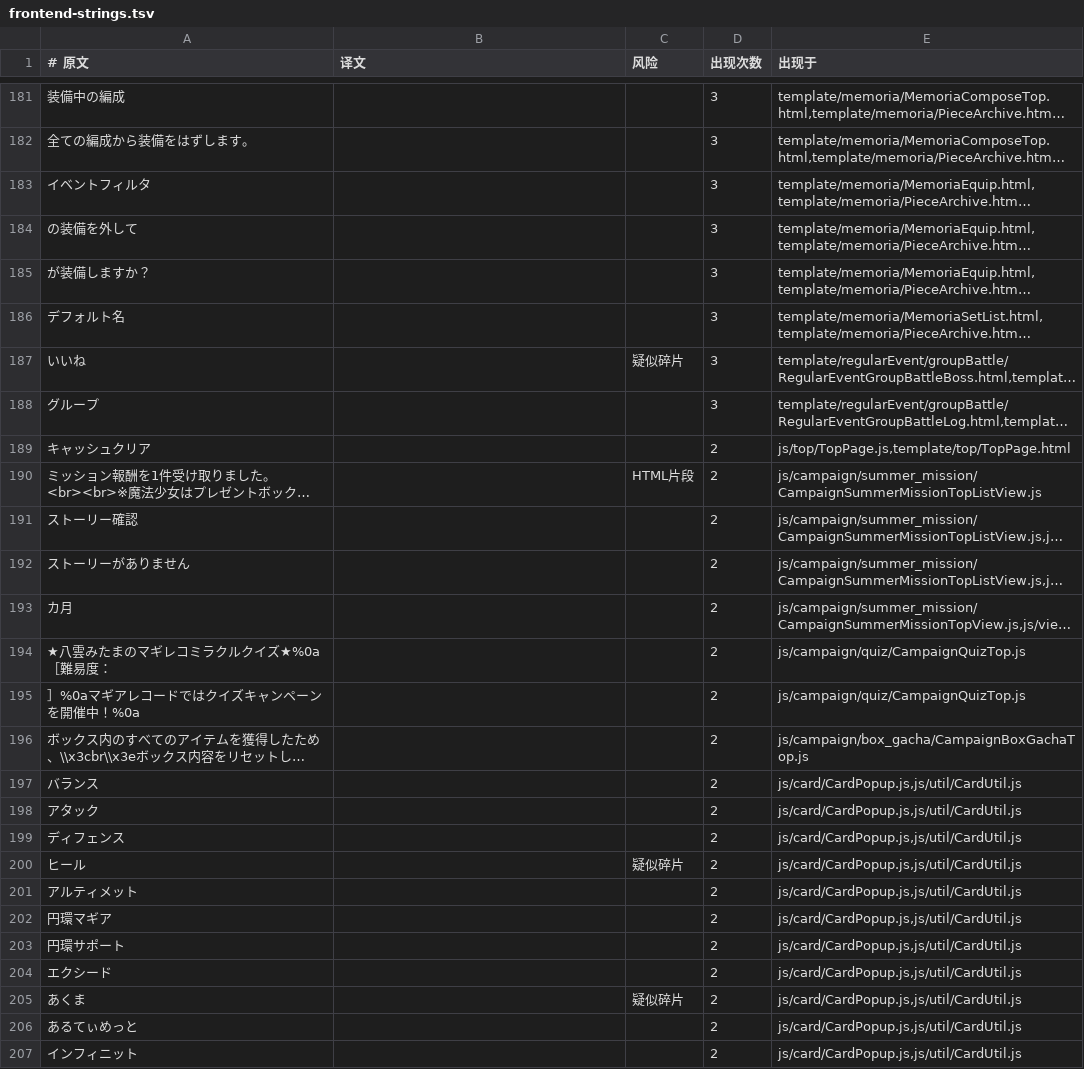
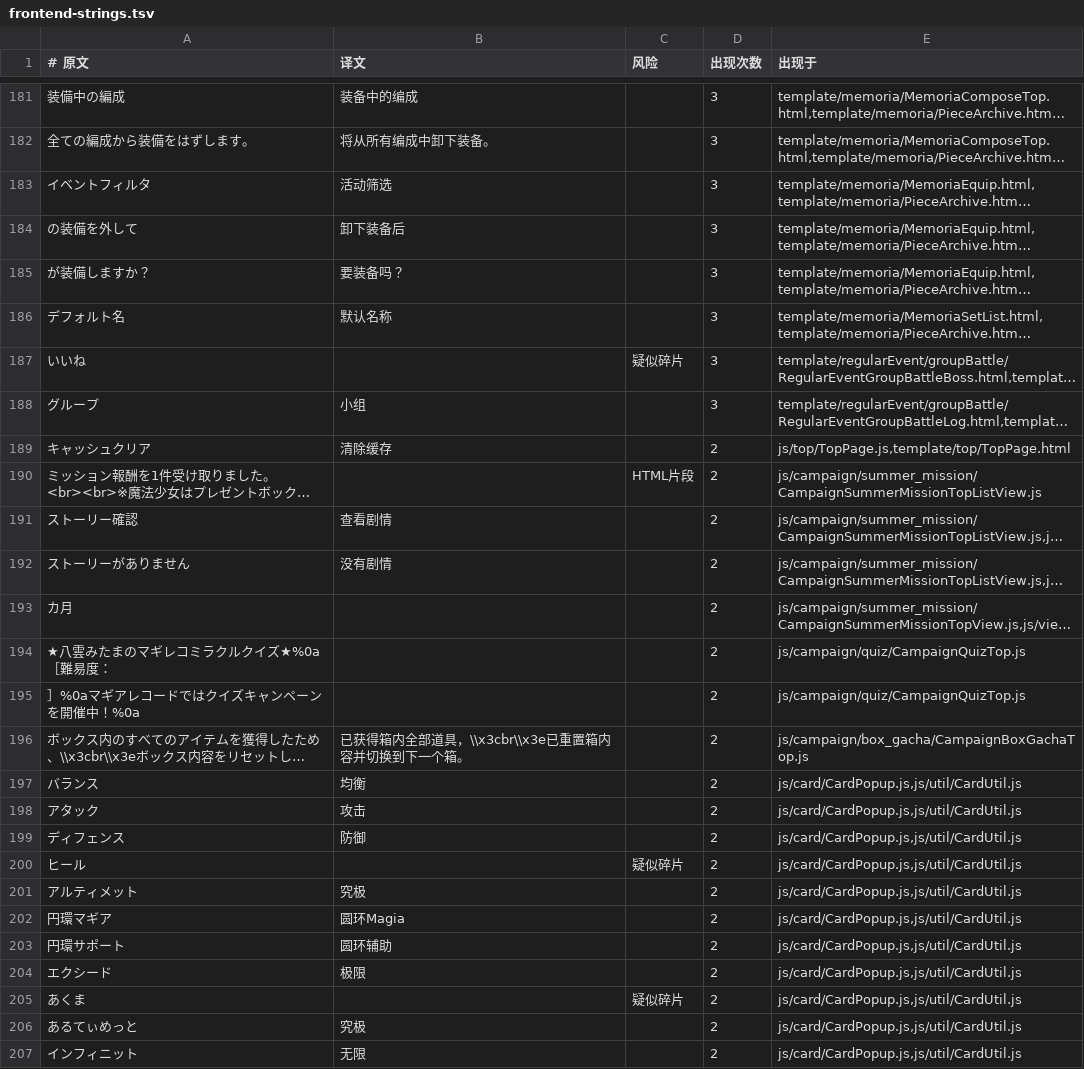
Before and after one commit to MagirecoCN-Revival-Project/magirecocn-legacy-client, a TSV file: i18n/frontend-strings.tsv, drawn as a sheet; only a part is shown, gaps mark what is left out; long unchanged cells end in …; the diff covers the shown part only; the diff names each change by its address in the sheet, - before the commit and + after, or states it on an @@ line.

```diff
--- a/i18n/frontend-strings.tsv
+++ b/i18n/frontend-strings.tsv
-B181 (译文): (empty)
+B181 (译文): 装备中的编成
-B182 (译文): (empty)
+B182 (译文): 将从所有编成中卸下装备。
-B183 (译文): (empty)
+B183 (译文): 活动筛选
-B184 (译文): (empty)
+B184 (译文): 卸下装备后
-B185 (译文): (empty)
+B185 (译文): 要装备吗？
-B186 (译文): (empty)
+B186 (译文): 默认名称
-B188 (译文): (empty)
+B188 (译文): 小组
-B189 (译文): (empty)
+B189 (译文): 清除缓存
-B191 (译文): (empty)
+B191 (译文): 查看剧情
-B192 (译文): (empty)
+B192 (译文): 没有剧情
-B196 (译文): (empty)
+B196 (译文): 已获得箱内全部道具，\\x3cbr\\x3e已重置箱内容并切换到下一个箱。
-B197 (译文): (empty)
+B197 (译文): 均衡
-B198 (译文): (empty)
+B198 (译文): 攻击
-B199 (译文): (empty)
+B199 (译文): 防御
-B201 (译文): (empty)
+B201 (译文): 究极
-B202 (译文): (empty)
+B202 (译文): 圆环Magia
-B203 (译文): (empty)
+B203 (译文): 圆环辅助
-B204 (译文): (empty)
+B204 (译文): 极限
-B206 (译文): (empty)
+B206 (译文): 究极
-B207 (译文): (empty)
+B207 (译文): 无限
```
Also changed, not shown: 123 edited cells elsewhere in this file, i18n/glossary.tsv, 2 other files.
